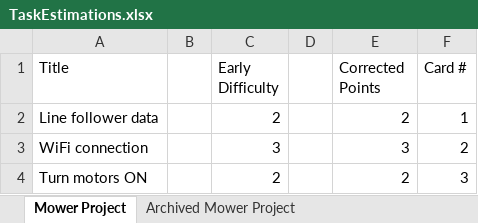
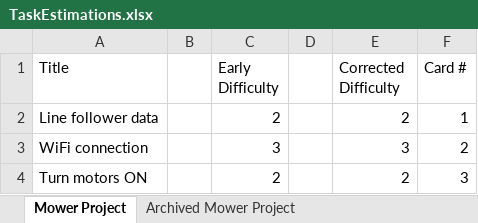
Before and after one commit to IMS-TEAM-1/logbook, an Excel workbook: TaskEstimations.xlsx, sheet Mower Project, drawn as a sheet; only a part is shown; values as stored, in another font and other column widths than the file's, no borders; the diff names each change by its address in the sheet, - before the commit and + after, or states it on an @@ line.

Commit message:
Update

```diff
--- a/TaskEstimations.xlsx (sheet Mower Project)
+++ b/TaskEstimations.xlsx (sheet Mower Project)
-E1: Corrected Points
+E1: Corrected Difficulty
```
